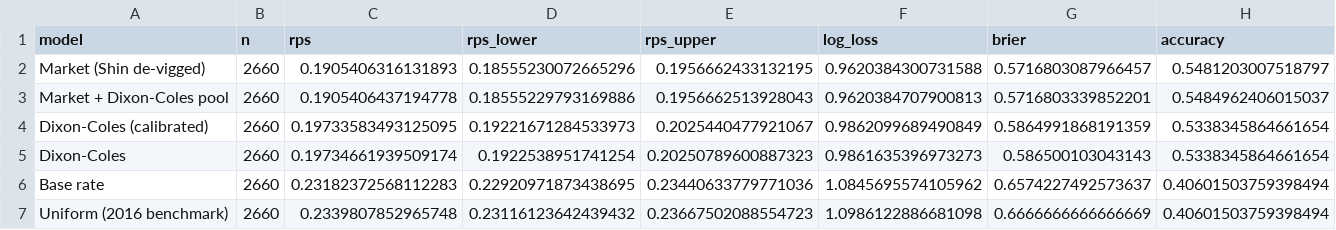
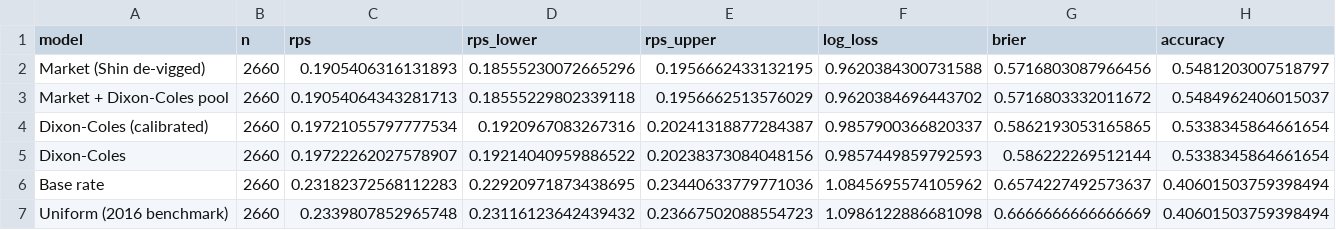
Before and after one commit to pitcany/seriea-leverage, a CSV file: reports/backtest_scores.csv, drawn as a sheet.

```diff
--- a/reports/backtest_scores.csv
+++ b/reports/backtest_scores.csv
@@ -1,6 +1,6 @@
 model,n,rps,rps_lower,rps_upper,log_loss,brier,accuracy
-Market (Shin de-vigged),2660,0.1905406316131893,0.18555230072665296,0.1956662433132195,0.9620384300731588,0.5716803087966457,0.5481203007518797
-Market + Dixon-Coles pool,2660,0.1905406437194778,0.18555229793169886,0.1956662513928043,0.9620384707900813,0.5716803339852201,0.5484962406015037
-Dixon-Coles (calibrated),2660,0.19733583493125095,0.19221671284533973,0.2025440477921067,0.9862099689490849,0.5864991868191359,0.5338345864661654
-Dixon-Coles,2660,0.19734661939509174,0.1922538951741254,0.20250789600887323,0.9861635396973273,0.586500103043143,0.5338345864661654
+Market (Shin de-vigged),2660,0.1905406316131893,0.18555230072665296,0.1956662433132195,0.9620384300731588,0.5716803087966456,0.5481203007518797
+Market + Dixon-Coles pool,2660,0.19054064343281713,0.18555229802339118,0.1956662513576029,0.9620384696443702,0.5716803332011672,0.5484962406015037
+Dixon-Coles (calibrated),2660,0.19721055797777534,0.1920967083267316,0.20241318877284387,0.9857900366820337,0.5862193053165865,0.5338345864661654
+Dixon-Coles,2660,0.19722262027578907,0.19214040959886522,0.20238373084048156,0.9857449859792593,0.586222269512144,0.5338345864661654
 Base rate,2660,0.23182372568112283,0.22920971873438695,0.23440633779771036,1.0845695574105962,0.6574227492573637,0.40601503759398494
```
Also changed, not shown: reports/backtest_calibration.csv, reports/backtest_vs_market.csv, 21 other files.
